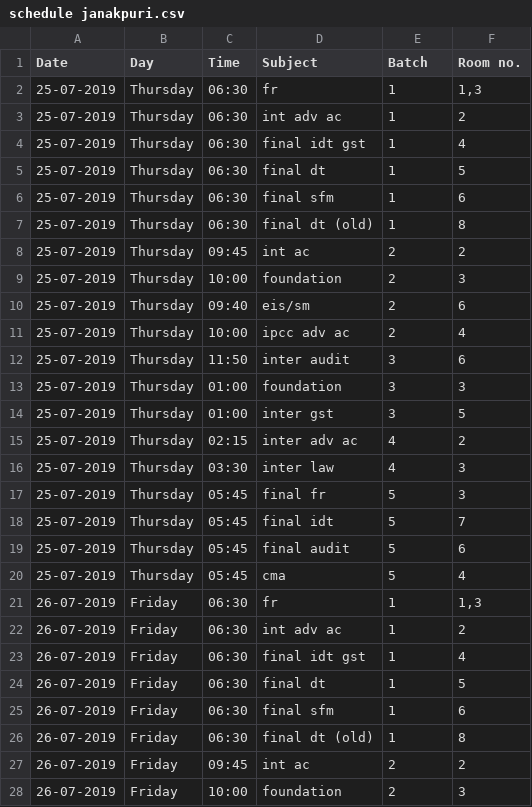
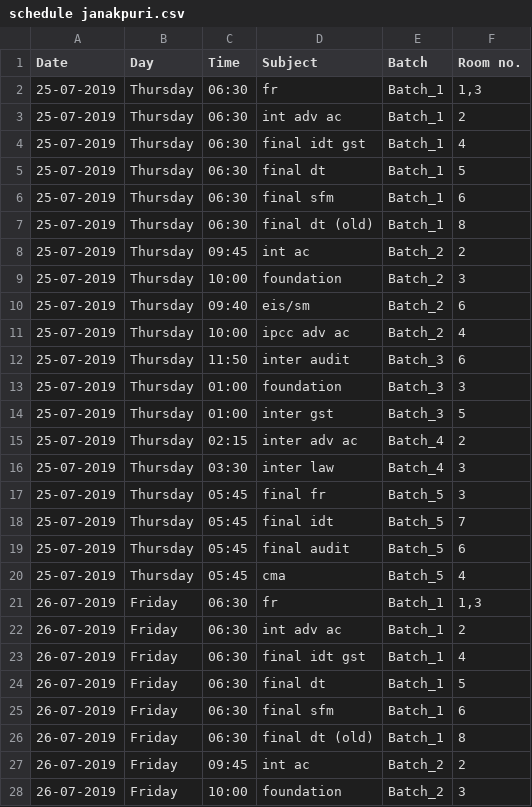
Before and after one commit to mindmaxjp/mindmaxjp.github.io, a CSV file: schedule janakpuri.csv, drawn as a sheet; only a part is shown; the diff covers the shown part only.

Commit message:
Add files via upload

```diff
--- a/schedule janakpuri.csv
+++ b/schedule janakpuri.csv
@@ -1,28 +1,28 @@
 Date,Day,Time,Subject,Batch,Room no.
-25-07-2019,Thursday,06:30,fr,1,"1,3"
-25-07-2019,Thursday,06:30,int adv ac,1,2
-25-07-2019,Thursday,06:30,final idt gst,1,4
-25-07-2019,Thursday,06:30,final dt,1,5
-25-07-2019,Thursday,06:30,final sfm,1,6
-25-07-2019,Thursday,06:30,final dt (old),1,8
-25-07-2019,Thursday,09:45,int ac,2,2
-25-07-2019,Thursday,10:00,foundation,2,3
-25-07-2019,Thursday,09:40,eis/sm,2,6
-25-07-2019,Thursday,10:00,ipcc adv ac,2,4
-25-07-2019,Thursday,11:50,inter audit,3,6
-25-07-2019,Thursday,01:00,foundation,3,3
-25-07-2019,Thursday,01:00,inter gst,3,5
-25-07-2019,Thursday,02:15,inter adv ac,4,2
-25-07-2019,Thursday,03:30,inter law,4,3
-25-07-2019,Thursday,05:45,final fr,5,3
-25-07-2019,Thursday,05:45,final idt,5,7
-25-07-2019,Thursday,05:45,final audit,5,6
-25-07-2019,Thursday,05:45,cma,5,4
-26-07-2019,Friday,06:30,fr,1,"1,3"
-26-07-2019,Friday,06:30,int adv ac,1,2
-26-07-2019,Friday,06:30,final idt gst,1,4
-26-07-2019,Friday,06:30,final dt,1,5
-26-07-2019,Friday,06:30,final sfm,1,6
-26-07-2019,Friday,06:30,final dt (old),1,8
-26-07-2019,Friday,09:45,int ac,2,2
-26-07-2019,Friday,10:00,foundation,2,3
+25-07-2019,Thursday,06:30,fr,Batch_1,"1,3"
+25-07-2019,Thursday,06:30,int adv ac,Batch_1,2
+25-07-2019,Thursday,06:30,final idt gst,Batch_1,4
+25-07-2019,Thursday,06:30,final dt,Batch_1,5
+25-07-2019,Thursday,06:30,final sfm,Batch_1,6
+25-07-2019,Thursday,06:30,final dt (old),Batch_1,8
+25-07-2019,Thursday,09:45,int ac,Batch_2,2
+25-07-2019,Thursday,10:00,foundation,Batch_2,3
+25-07-2019,Thursday,09:40,eis/sm,Batch_2,6
+25-07-2019,Thursday,10:00,ipcc adv ac,Batch_2,4
+25-07-2019,Thursday,11:50,inter audit,Batch_3,6
+25-07-2019,Thursday,01:00,foundation,Batch_3,3
+25-07-2019,Thursday,01:00,inter gst,Batch_3,5
+25-07-2019,Thursday,02:15,inter adv ac,Batch_4,2
+25-07-2019,Thursday,03:30,inter law,Batch_4,3
+25-07-2019,Thursday,05:45,final fr,Batch_5,3
+25-07-2019,Thursday,05:45,final idt,Batch_5,7
+25-07-2019,Thursday,05:45,final audit,Batch_5,6
+25-07-2019,Thursday,05:45,cma,Batch_5,4
+26-07-2019,Friday,06:30,fr,Batch_1,"1,3"
+26-07-2019,Friday,06:30,int adv ac,Batch_1,2
+26-07-2019,Friday,06:30,final idt gst,Batch_1,4
+26-07-2019,Friday,06:30,final dt,Batch_1,5
+26-07-2019,Friday,06:30,final sfm,Batch_1,6
+26-07-2019,Friday,06:30,final dt (old),Batch_1,8
+26-07-2019,Friday,09:45,int ac,Batch_2,2
+26-07-2019,Friday,10:00,foundation,Batch_2,3
```
Also changed, not shown: 102 edited cells elsewhere in this file.
